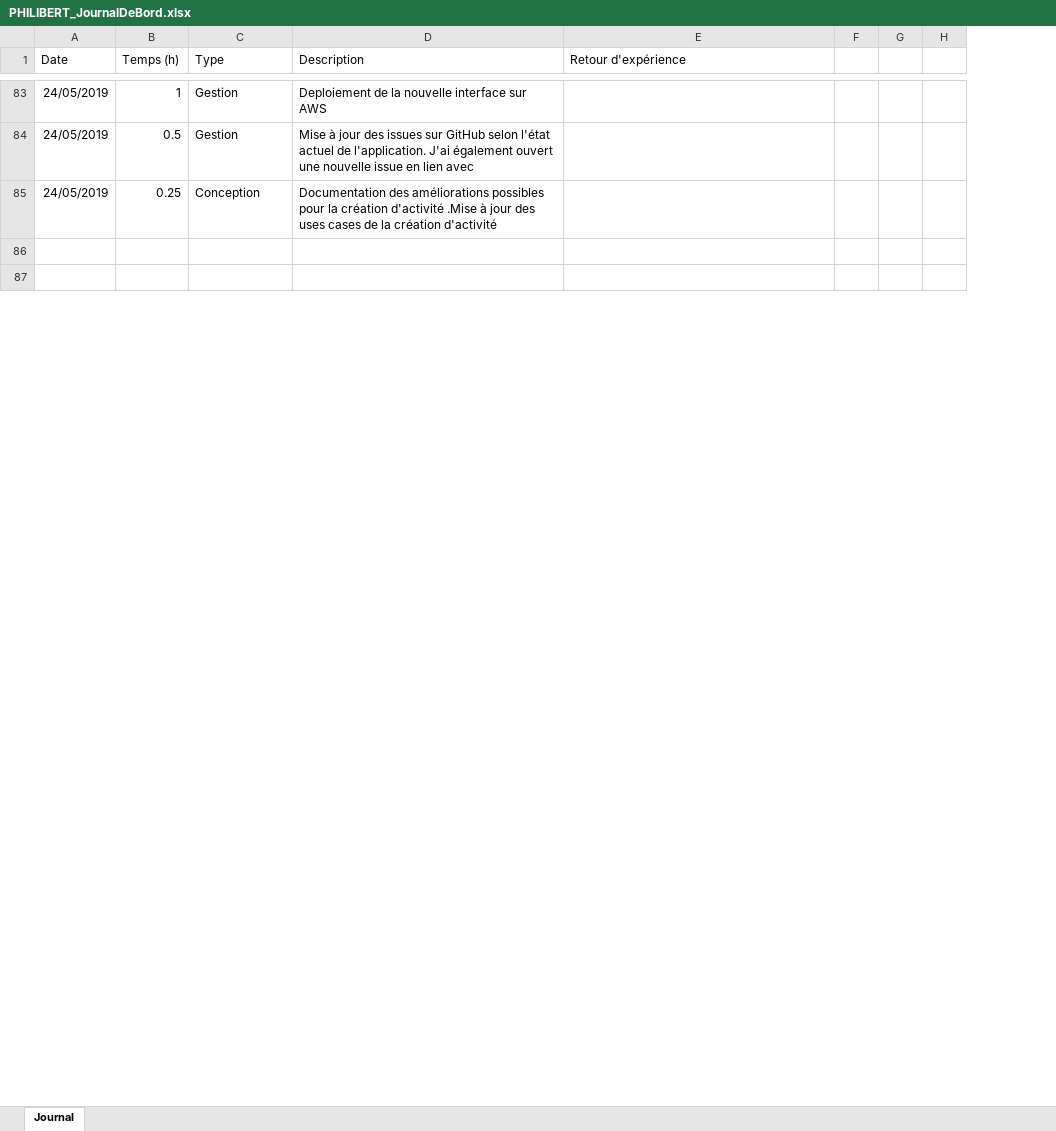
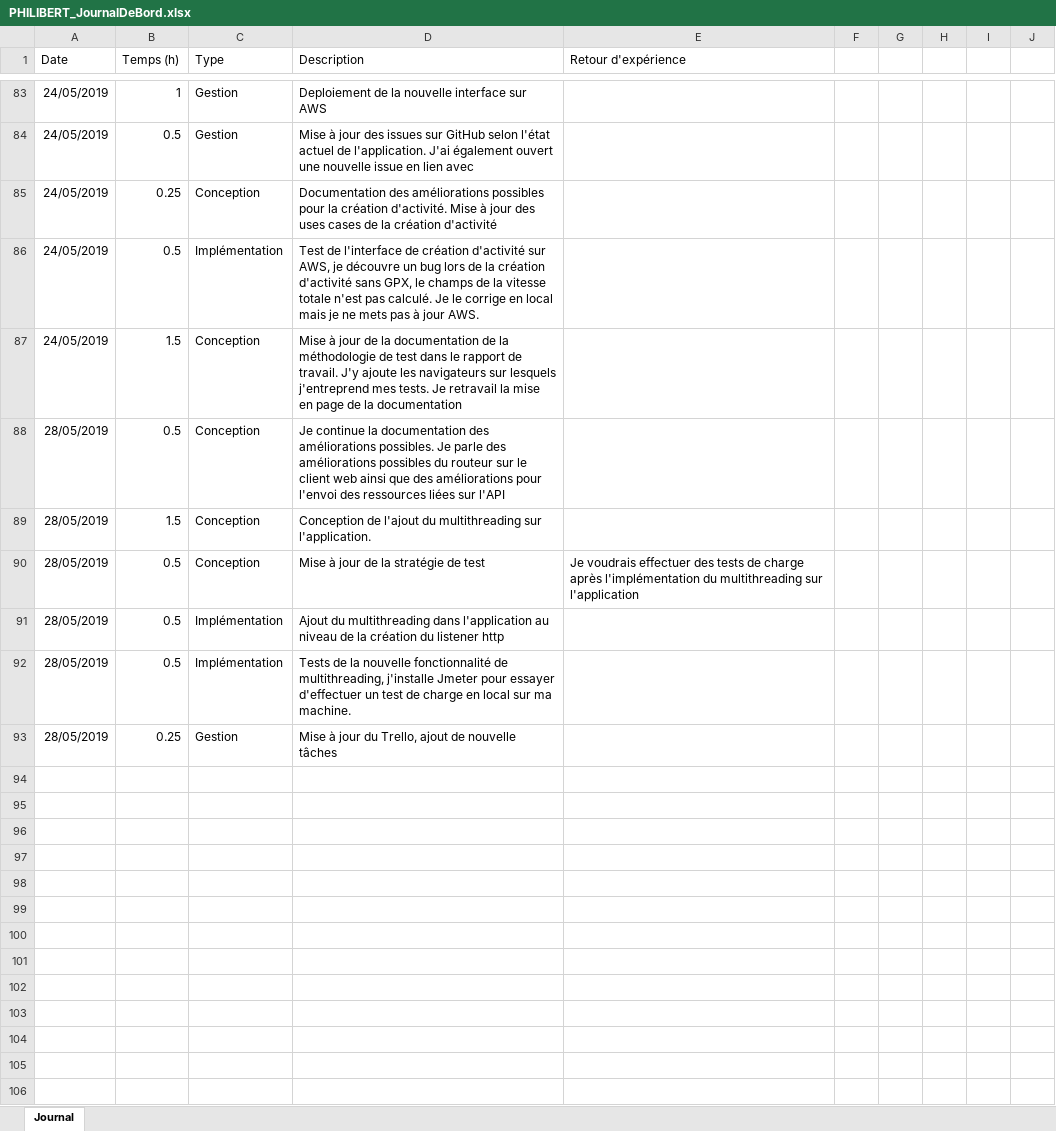
Before and after one commit to AlexandrePhilibertCPNV/TPI_PHILIBERT, an Excel workbook: Documentation/PHILIBERT_JournalDeBord.xlsx, sheet Journal, drawn as a sheet; only a part is shown, gaps mark what is left out; values as stored, in another font and other column widths than the file's, no borders; charts and pictures and table styles not drawn; removed rows and columns are numbered as before the commit, all else as after; the diff names each change by its address in the sheet, - before the commit and + after, or states it on an @@ line.

Commit message:
Added image in activity table for activity visualization, Added multithreading support

```diff
--- a/Documentation/PHILIBERT_JournalDeBord.xlsx (sheet Journal)
+++ b/Documentation/PHILIBERT_JournalDeBord.xlsx (sheet Journal)
+column G, empty
+column H, empty
-column H, empty
+column J, empty
-D85 (Description): …la création d'activité .Mise à jour…
+D85 (Description): …la création d'activité. Mise à jour…
+row 86: 24/05/2019 | 0.5 | Implémentation | Test de l'interface de création d'activité sur AWS, je découvre un bug lors de la création d'activité sans GPX, le champs de la vitesse totale n'est pas calculé. Je le corrige en local mais je ne mets pas à jour AWS.
+row 87: 24/05/2019 | 1.5 | Conception | Mise à jour de la documentation de la méthodologie de test dans le rapport de travail. J'y ajoute les navigateurs sur lesquels j'entreprend mes tests. Je retravail la mise en page de la documentation
+row 88: 28/05/2019 | 0.5 | Conception | Je continue la documentation des améliorations possibles. Je parle des améliorations possibles du routeur sur le client web ainsi que des améliorations pour l'envoi des ressources liées sur l'API
+row 89: 28/05/2019 | 1.5 | Conception | Conception de l'ajout du multithreading sur l'application.
+row 90: 28/05/2019 | 0.5 | Conception | Mise à jour de la stratégie de test | Je voudrais effectuer des tests de charge après l'implémentation du multithreading sur l'application
+row 91: 28/05/2019 | 0.5 | Implémentation | Ajout du multithreading dans l'application au niveau de la création du listener http
+row 92: 28/05/2019 | 0.5 | Implémentation | Tests de la nouvelle fonctionnalité de multithreading, j'installe Jmeter pour essayer d'effectuer un test de charge en local sur ma machine.
+row 93: 28/05/2019 | 0.25 | Gestion | Mise à jour du Trello, ajout de nouvelle tâches
+row 94: (empty)
+row 95: (empty)
+row 96: (empty)
+row 97: (empty)
+row 98: (empty)
+row 99: (empty)
+row 100: (empty)
+row 101: (empty)
+row 102: (empty)
+row 103: (empty)
+row 104: (empty)
```
Also changed, not shown: charts or pictures, 13 other files.
